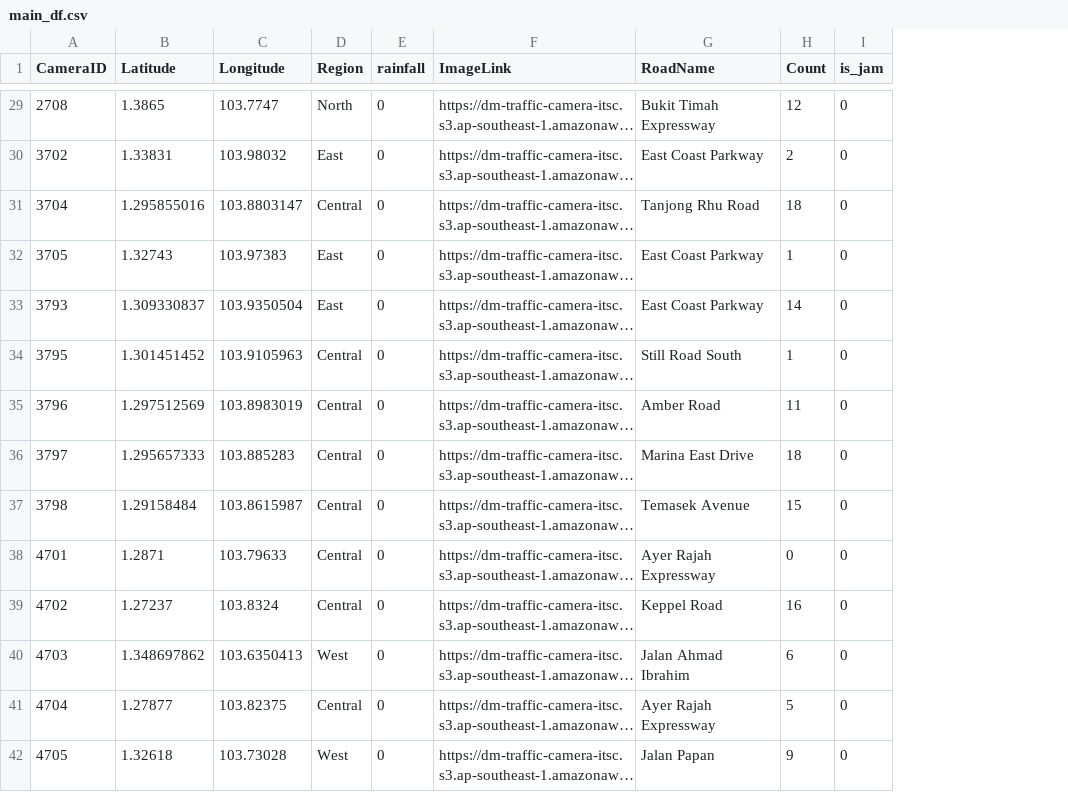
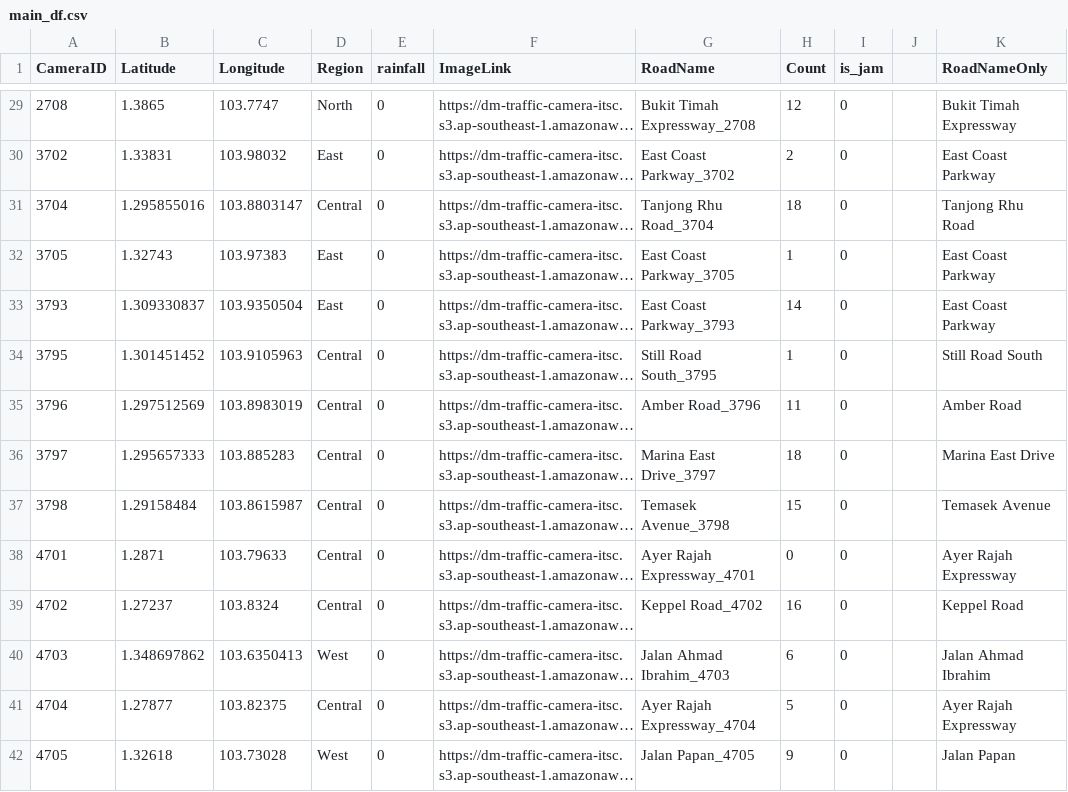
Before and after one commit to ReverseCache/dsa3101-2210-09-lta, a CSV file: jin test/main_df.csv, drawn as a sheet; only a part is shown, gaps mark what is left out; long unchanged cells end in …; the diff covers the shown part only; the diff names each change by its address in the sheet, - before the commit and + after, or states it on an @@ line.

Commit message:
combine road and cam_id

```diff
--- a/jin test/main_df.csv
+++ b/jin test/main_df.csv
+column J, empty
+column K (RoadNameOnly), rows 29-42: Bukit Timah Expressway | East Coast Parkway | Tanjong Rhu Road | East Coast Parkway | East Coast Parkway | Still Road South | Amber Road | Marina East Drive | Temasek Avenue | Ayer Rajah Expressway | Keppel Road | Jalan Ahmad Ibrahim | Ayer Rajah Expressway | Jalan Papan
-G29 (RoadName): Bukit Timah Expressway
+G29 (RoadName): Bukit Timah Expressway_2708
-G30 (RoadName): East Coast Parkway
+G30 (RoadName): East Coast Parkway_3702
-G31 (RoadName): Tanjong Rhu Road
+G31 (RoadName): Tanjong Rhu Road_3704
-G32 (RoadName): East Coast Parkway
+G32 (RoadName): East Coast Parkway_3705
-G33 (RoadName): East Coast Parkway
+G33 (RoadName): East Coast Parkway_3793
-G34 (RoadName): Still Road South
+G34 (RoadName): Still Road South_3795
-G35 (RoadName): Amber Road
+G35 (RoadName): Amber Road_3796
-G36 (RoadName): Marina East Drive
+G36 (RoadName): Marina East Drive_3797
-G37 (RoadName): Temasek Avenue
+G37 (RoadName): Temasek Avenue_3798
-G38 (RoadName): Ayer Rajah Expressway
+G38 (RoadName): Ayer Rajah Expressway_4701
-G39 (RoadName): Keppel Road
+G39 (RoadName): Keppel Road_4702
-G40 (RoadName): Jalan Ahmad Ibrahim
+G40 (RoadName): Jalan Ahmad Ibrahim_4703
-G41 (RoadName): Ayer Rajah Expressway
+G41 (RoadName): Ayer Rajah Expressway_4704
-G42 (RoadName): Jalan Papan
+G42 (RoadName): Jalan Papan_4705
```
Also changed, not shown: 72 edited cells elsewhere in this file, 1 other file.
